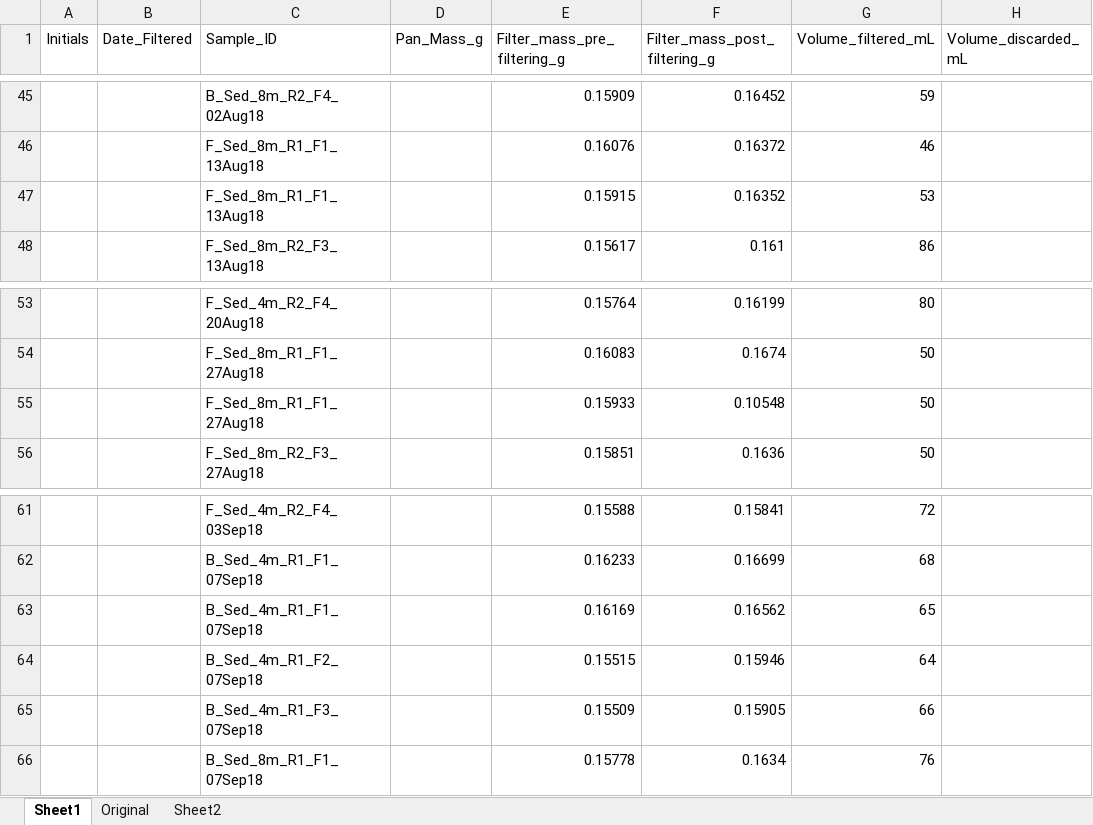
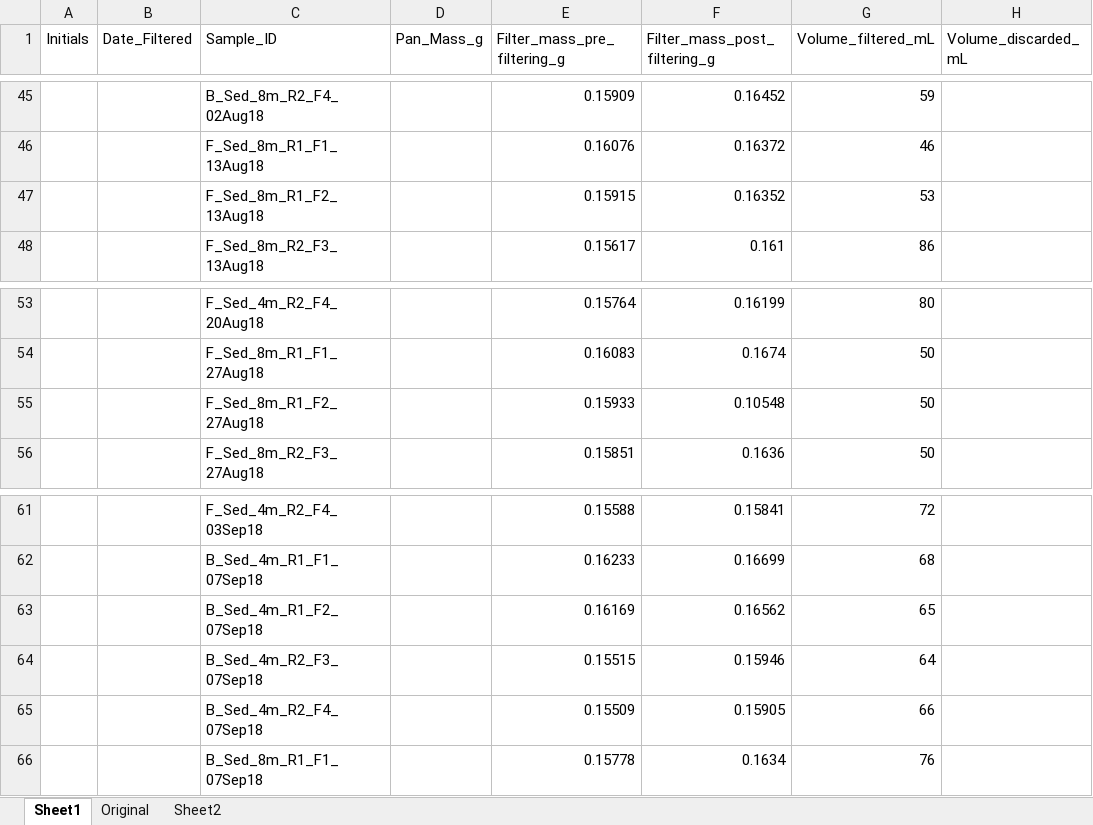
Before and after one commit to CareyLabVT/Reservoirs, an Excel workbook: Data/DataNotYetUploadedToEDI/Sed_trap/Filtering logs/2018_FilteringLog_EDI.xlsx, sheet Sheet1, drawn as a sheet; only a part is shown, gaps mark what is left out; values as stored, in another font and other column widths than the file's, no borders; the diff names each change by its address in the sheet, - before the commit and + after, or states it on an @@ line.

Commit message:
Fixing 2018 errors

```diff
--- a/Data/DataNotYetUploadedToEDI/Sed_trap/Filtering logs/2018_FilteringLog_EDI.xlsx (sheet Sheet1)
+++ b/Data/DataNotYetUploadedToEDI/Sed_trap/Filtering logs/2018_FilteringLog_EDI.xlsx (sheet Sheet1)
-C47 (Sample_ID): F_Sed_8m_R1_F1_13Aug18
+C47 (Sample_ID): F_Sed_8m_R1_F2_13Aug18
-C55 (Sample_ID): F_Sed_8m_R1_F1_27Aug18
+C55 (Sample_ID): F_Sed_8m_R1_F2_27Aug18
-C63 (Sample_ID): B_Sed_4m_R1_F1_07Sep18
+C63 (Sample_ID): B_Sed_4m_R1_F2_07Sep18
-C64 (Sample_ID): B_Sed_4m_R1_F2_07Sep18
+C64 (Sample_ID): B_Sed_4m_R2_F3_07Sep18
-C65 (Sample_ID): B_Sed_4m_R1_F3_07Sep18
+C65 (Sample_ID): B_Sed_4m_R2_F4_07Sep18
```
